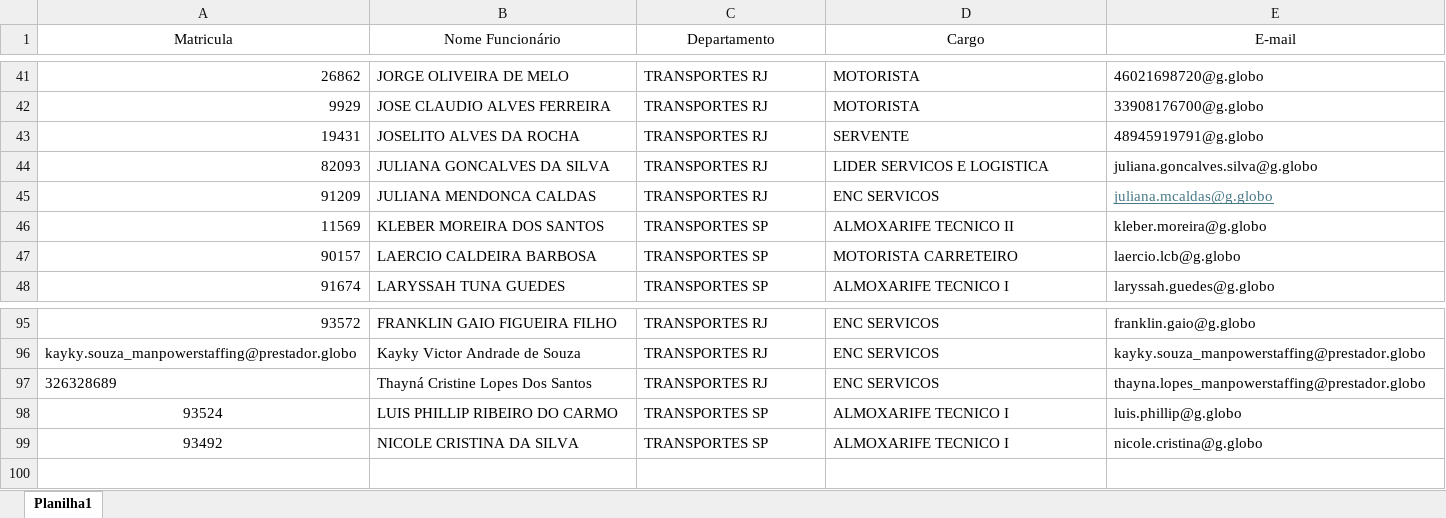
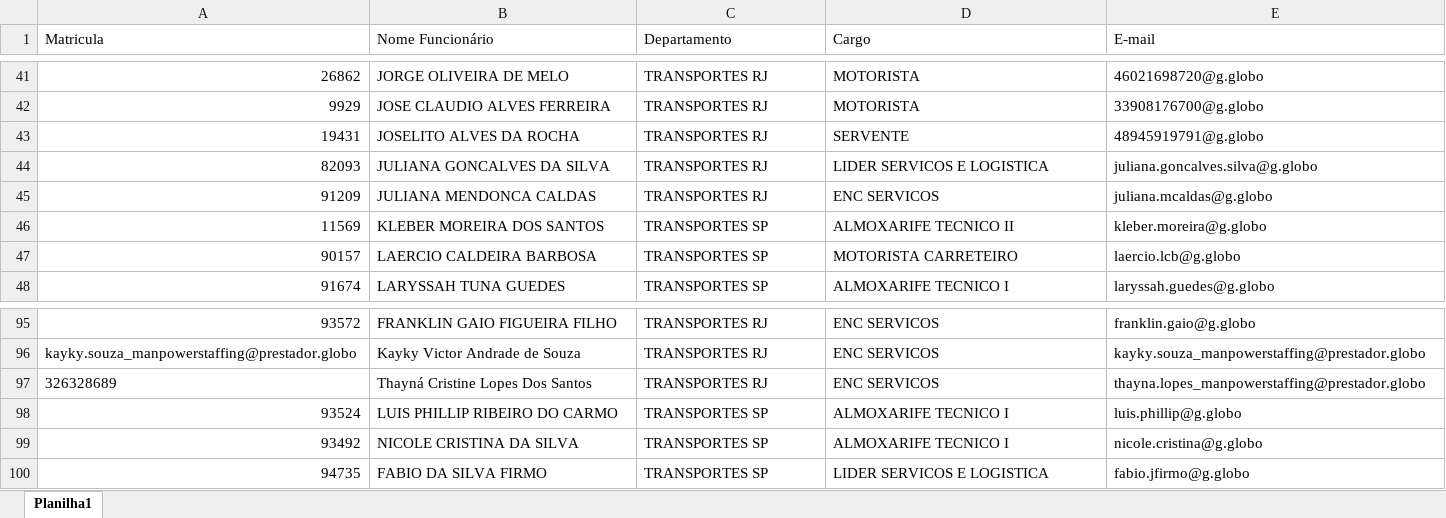
Before and after one commit to fabiopaixaoglobo-stack/agente-rig, an Excel workbook: Normas/Base de Colaboradores Globo para validação do Agente RIT - Abril 2025.xlsx, sheet Planilha1, drawn as a sheet; only a part is shown, gaps mark what is left out; values as stored, in another font and other column widths than the file's, no borders; the diff names each change by its address in the sheet, - before the commit and + after, or states it on an @@ line.

Commit message:
feat(auth,rit-fly): incluir colaborador Fabio Firmo e implantar gateway de provedores comerciais ADS-B
- Inclui acesso do Colaborador Fabio Firmo (matricula 94735, fabio.jfirmo@g.globo, Lider Servicos e Logistica, Transportes SP)
- Adiciona registro na Base de Colaboradores Excel e validacao em server/auth.js
- Implanta FlightPositionProvider, CommercialAdsbProvider e FlightProviderGateway no RIT FLY
- Adiciona script de verificacao de segregacao comercial e suites de testes unitarios

```diff
--- a/Normas/Base de Colaboradores Globo para validação do Agente RIT - Abril 2025.xlsx (sheet Planilha1)
+++ b/Normas/Base de Colaboradores Globo para validação do Agente RIT - Abril 2025.xlsx (sheet Planilha1)
-A1:E1 alignment: center
+A1:E1 alignment: left
@@ E45 underline: on → off, text colour: #467886 → black @@
-A98:A99 alignment: center
+A98:A99 alignment: right
+row 100: 94735 | FABIO DA SILVA FIRMO | TRANSPORTES SP | LIDER SERVICOS E LOGISTICA | fabio.jfirmo@g.globo
```
Also changed, not shown: 13 other files.
